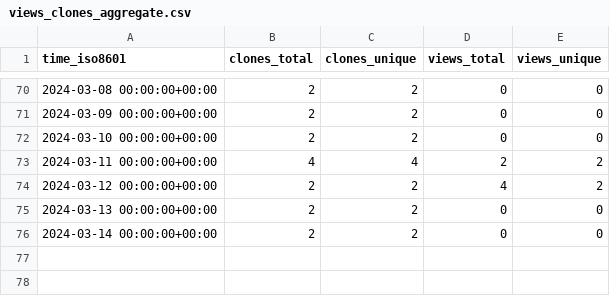
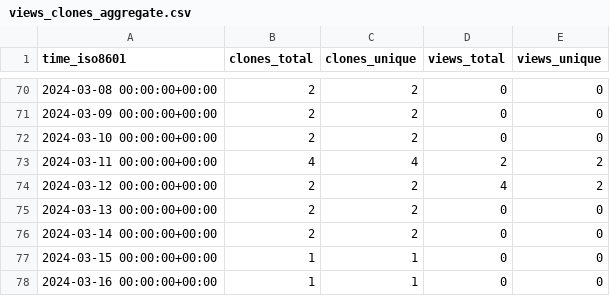
Before and after one commit to stablecaps/eyes3scribe, a CSV file: stablecaps/eyes3scribe/ghrs-data/views_clones_aggregate.csv, drawn as a sheet; only a part is shown, gaps mark what is left out.

```diff
--- a/stablecaps/eyes3scribe/ghrs-data/views_clones_aggregate.csv
+++ b/stablecaps/eyes3scribe/ghrs-data/views_clones_aggregate.csv
@@ -76 +76,3 @@ time_iso8601,clones_total,clones_unique,views_total,views_unique
 2024-03-14 00:00:00+00:00,2,2,0,0
+2024-03-15 00:00:00+00:00,1,1,0,0
+2024-03-16 00:00:00+00:00,1,1,0,0
```
Also changed, not shown: 1 other file.
